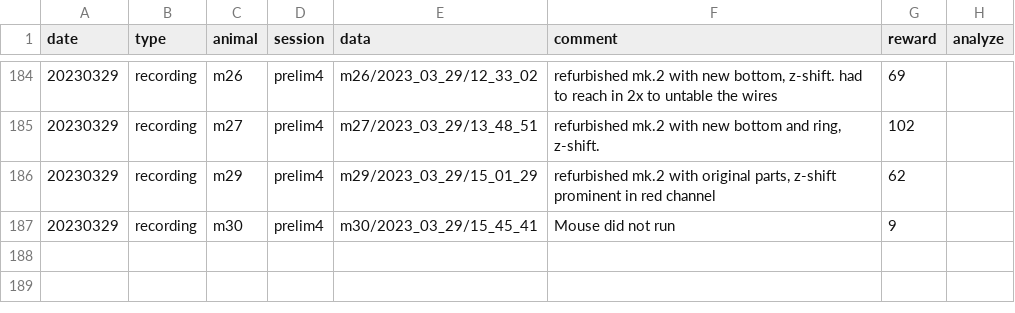
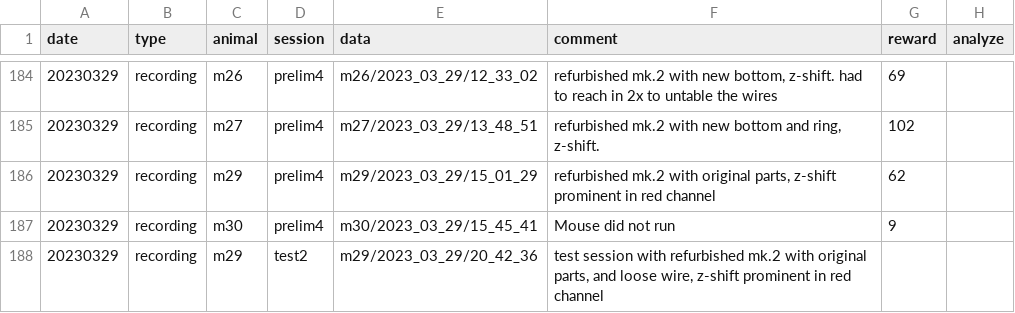
Before and after one commit to denisecailab/miniscope_2s-validation, a CSV file: experiment/cv_exp0/log/sessions.csv, drawn as a sheet; only a part is shown, gaps mark what is left out; the diff names each change by its address in the sheet, - before the commit and + after, or states it on an @@ line.

Commit message:
update logs

```diff
--- a/experiment/cv_exp0/log/sessions.csv
+++ b/experiment/cv_exp0/log/sessions.csv
+row 188: 20230329 | recording | m29 | test2 | m29/2023_03_29/20_42_36 | test session with refurbished mk.2 with original parts, and loose wire, z-shift prominent in red channel
```
